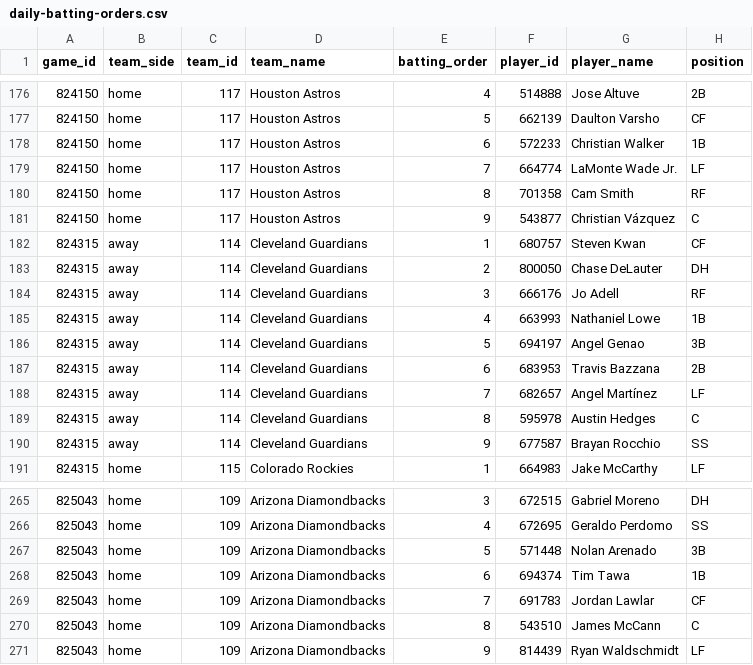
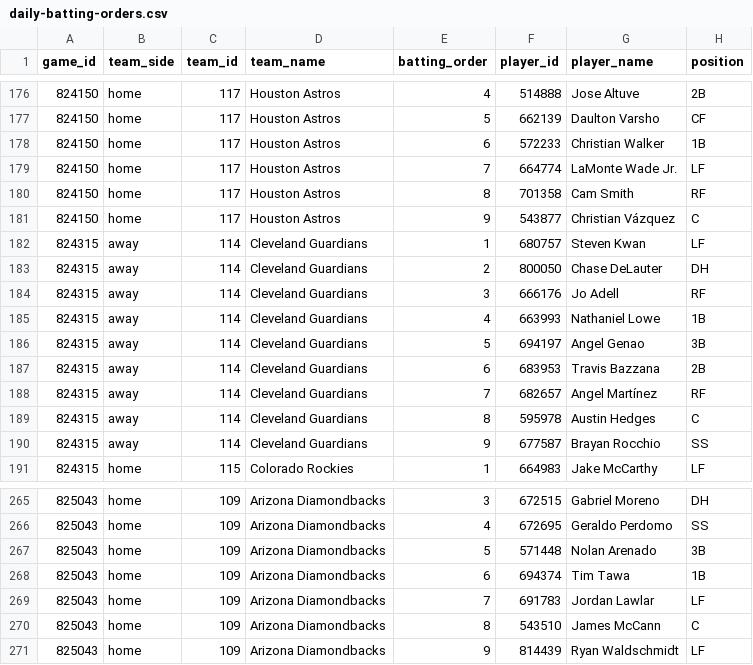
Before and after one commit to tjohnschultz/thesabrhood, a CSV file: data/derived/daily-batting-orders.csv, drawn as a sheet; only a part is shown, gaps mark what is left out.

```diff
--- a/data/derived/daily-batting-orders.csv
+++ b/data/derived/daily-batting-orders.csv
@@ -181,3 +181,3 @@
 "824150","home","117","Houston Astros",9,"543877","Christian Vázquez","C"
-"824315","away","114","Cleveland Guardians",1,"680757","Steven Kwan","CF"
+"824315","away","114","Cleveland Guardians",1,"680757","Steven Kwan","LF"
 "824315","away","114","Cleveland Guardians",2,"800050","Chase DeLauter","DH"
@@ -187,3 +187,3 @@
 "824315","away","114","Cleveland Guardians",6,"683953","Travis Bazzana","2B"
-"824315","away","114","Cleveland Guardians",7,"682657","Angel Martínez","LF"
+"824315","away","114","Cleveland Guardians",7,"682657","Angel Martínez","RF"
 "824315","away","114","Cleveland Guardians",8,"595978","Austin Hedges","C"
@@ -268,3 +268,3 @@
 "825043","home","109","Arizona Diamondbacks",6,"694374","Tim Tawa","1B"
-"825043","home","109","Arizona Diamondbacks",7,"691783","Jordan Lawlar","CF"
+"825043","home","109","Arizona Diamondbacks",7,"691783","Jordan Lawlar","LF"
 "825043","home","109","Arizona Diamondbacks",8,"543510","James McCann","C"
```
Also changed, not shown: data/derived/daily-game-inputs.csv, data/derived/daily-matchup-event-model-card.csv, 27 other files.
